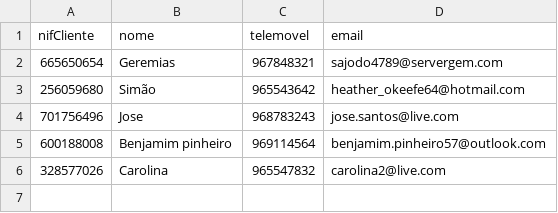
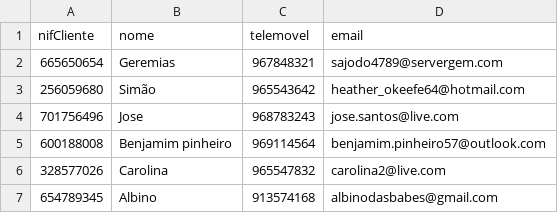
Before and after one commit to simaocunha71/reparation-center-dss, a CSV file: cp/clientes.csv, drawn as a sheet; the diff names each change by its address in the sheet, - before the commit and + after, or states it on an @@ line.

```diff
--- a/cp/clientes.csv
+++ b/cp/clientes.csv
+row 7: 654789345 | Albino | 913574168 | albinodasbabes@gmail.com
```
Also changed, not shown: 30 other files.
